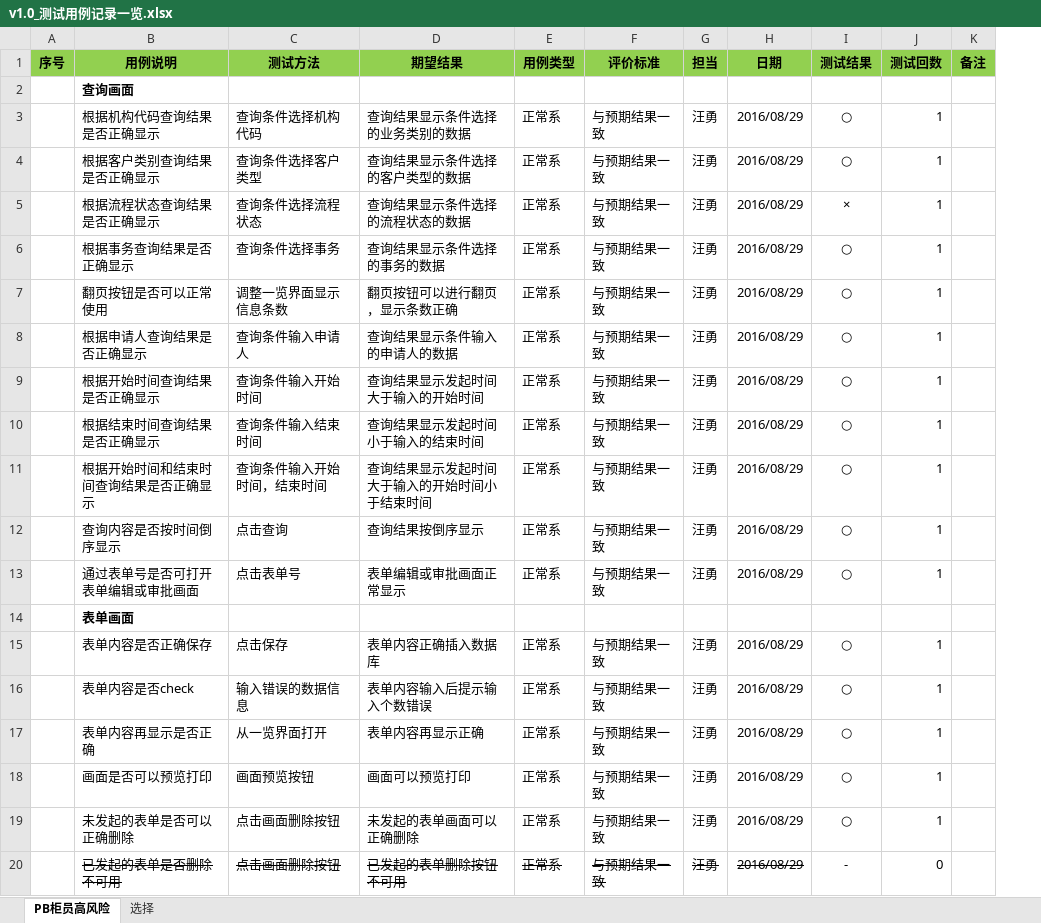
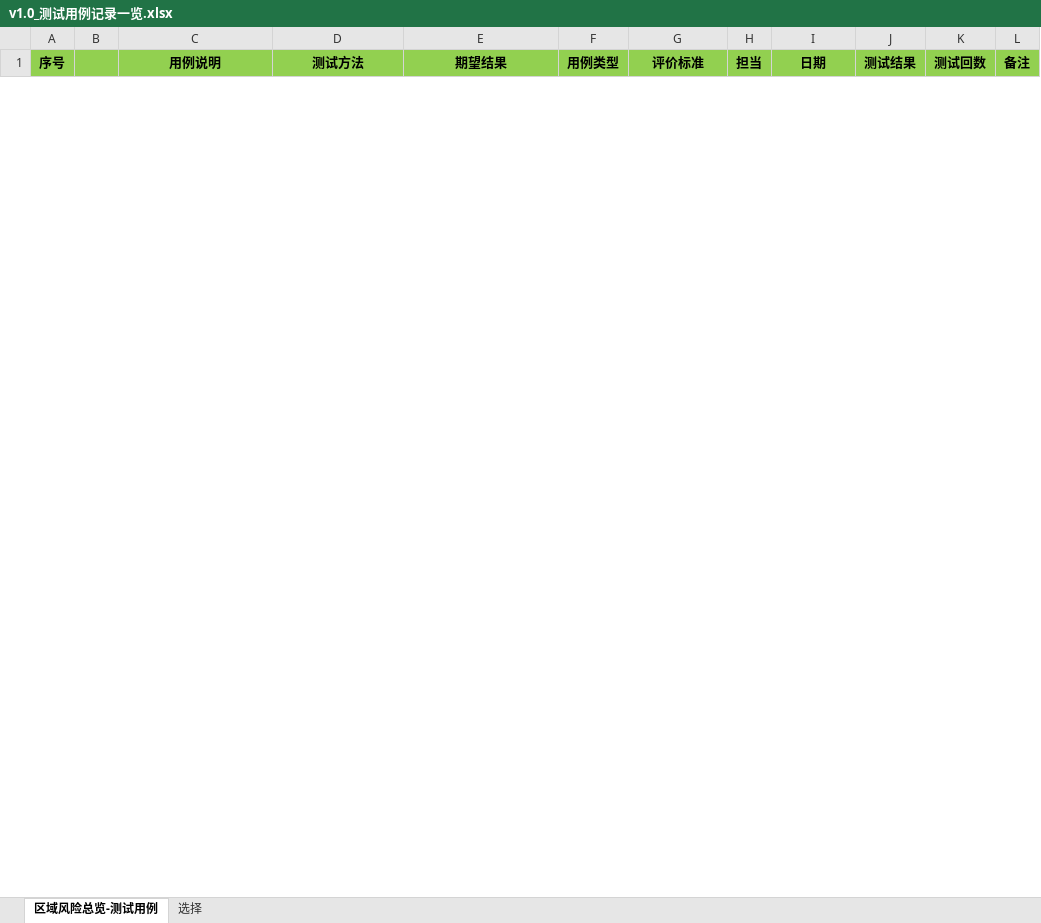
Before and after one commit to ListedFaceSys/lfs, an Excel workbook: docs/4设计输出/v1.0_测试用例记录一览.xlsx, sheet 区域风险总览-测试用例, drawn as a sheet; only a part is shown; values as stored, in another font and other column widths than the file's, no borders; removed rows and columns are numbered as before the commit, all else as after; the diff covers the shown part only; the diff names each change by its address in the sheet, - before the commit and + after, or states it on an @@ line.

Commit message:
测试用例更新

```diff
--- a/docs/4设计输出/v1.0_测试用例记录一览.xlsx (sheet 区域风险总览-测试用例)
+++ b/docs/4设计输出/v1.0_测试用例记录一览.xlsx (sheet 区域风险总览-测试用例)
-sheet tab: PB柜员高风险
+sheet tab: 区域风险总览-测试用例
+column B, empty
-row 2:  | 查询画面
-row 3:  | 根据机构代码查询结果是否正确显示 | 查询条件选择机构代码 | 查询结果显示条件选择的业务类别的数据 | 正常系 | 与预期结果一致 | 汪勇 | 2016/08/29 | ○ | 1
-row 4:  | 根据客户类别查询结果是否正确显示 | 查询条件选择客户类型 | 查询结果显示条件选择的客户类型的数据 | 正常系 | 与预期结果一致 | 汪勇 | 2016/08/29 | ○ | 1
-row 5:  | 根据流程状态查询结果是否正确显示 | 查询条件选择流程状态 | 查询结果显示条件选择的流程状态的数据 | 正常系 | 与预期结果一致 | 汪勇 | 2016/08/29 | × | 1
-row 6:  | 根据事务查询结果是否正确显示 | 查询条件选择事务 | 查询结果显示条件选择的事务的数据 | 正常系 | 与预期结果一致 | 汪勇 | 2016/08/29 | ○ | 1
-row 7:  | 翻页按钮是否可以正常使用 | 调整一览界面显示信息条数 | 翻页按钮可以进行翻页，显示条数正确 | 正常系 | 与预期结果一致 | 汪勇 | 2016/08/29 | ○ | 1
-row 8:  | 根据申请人查询结果是否正确显示 | 查询条件输入申请人 | 查询结果显示条件输入的申请人的数据 | 正常系 | 与预期结果一致 | 汪勇 | 2016/08/29 | ○ | 1
-row 9:  | 根据开始时间查询结果是否正确显示 | 查询条件输入开始时间 | 查询结果显示发起时间大于输入的开始时间 | 正常系 | 与预期结果一致 | 汪勇 | 2016/08/29 | ○ | 1
-row 10:  | 根据结束时间查询结果是否正确显示 | 查询条件输入结束时间 | 查询结果显示发起时间小于输入的结束时间 | 正常系 | 与预期结果一致 | 汪勇 | 2016/08/29 | ○ | 1
-row 11:  | 根据开始时间和结束时间查询结果是否正确显示 | 查询条件输入开始时间，结束时间 | 查询结果显示发起时间大于输入的开始时间小于结束时间 | 正常系 | 与预期结果一致 | 汪勇 | 2016/08/29 | ○ | 1
-row 12:  | 查询内容是否按时间倒序显示 | 点击查询 | 查询结果按倒序显示 | 正常系 | 与预期结果一致 | 汪勇 | 2016/08/29 | ○ | 1
-row 13:  | 通过表单号是否可打开表单编辑或审批画面 | 点击表单号 | 表单编辑或审批画面正常显示 | 正常系 | 与预期结果一致 | 汪勇 | 2016/08/29 | ○ | 1
-row 14:  | 表单画面
-row 15:  | 表单内容是否正确保存 | 点击保存 | 表单内容正确插入数据库 | 正常系 | 与预期结果一致 | 汪勇 | 2016/08/29 | ○ | 1
-row 16:  | 表单内容是否check | 输入错误的数据信息 | 表单内容输入后提示输入个数错误 | 正常系 | 与预期结果一致 | 汪勇 | 2016/08/29 | ○ | 1
-row 17:  | 表单内容再显示是否正确 | 从一览界面打开 | 表单内容再显示正确 | 正常系 | 与预期结果一致 | 汪勇 | 2016/08/29 | ○ | 1
-row 18:  | 画面是否可以预览打印 | 画面预览按钮 | 画面可以预览打印 | 正常系 | 与预期结果一致 | 汪勇 | 2016/08/29 | ○ | 1
-row 19:  | 未发起的表单是否可以正确删除 | 点击画面删除按钮 | 未发起的表单画面可以正确删除 | 正常系 | 与预期结果一致 | 汪勇 | 2016/08/29 | ○ | 1
-row 20:  | 已发起的表单是否删除不可用 | 点击画面删除按钮 | 已发起的表单删除按钮不可用 | 正常系 | 与预期结果一致 | 汪勇 | 2016/08/29 | - | 0
```
Also changed, not shown: 74 added rows and 42 removed rows elsewhere in this sheet.
